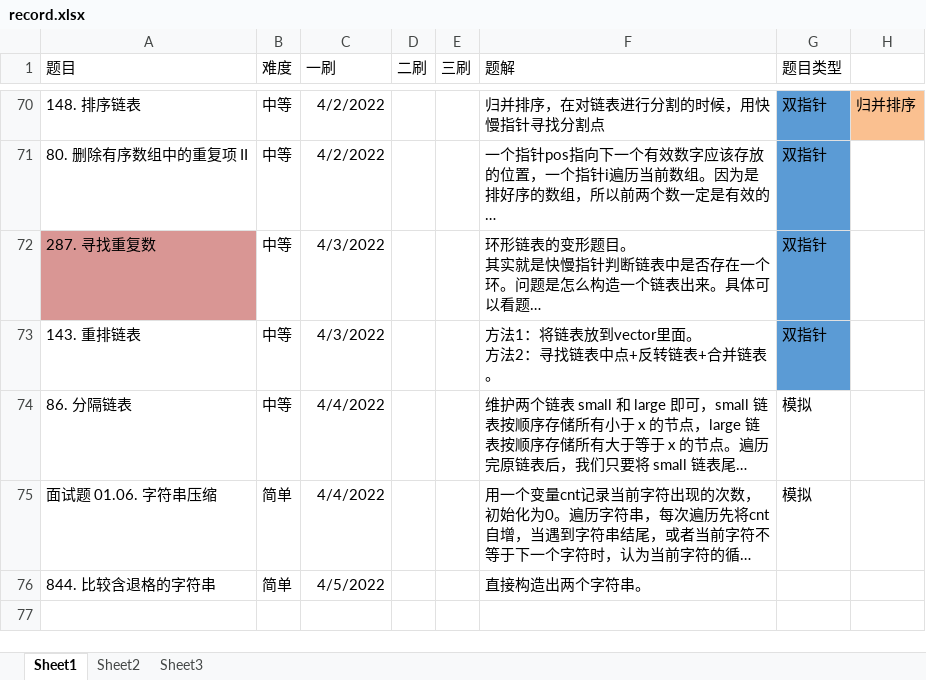
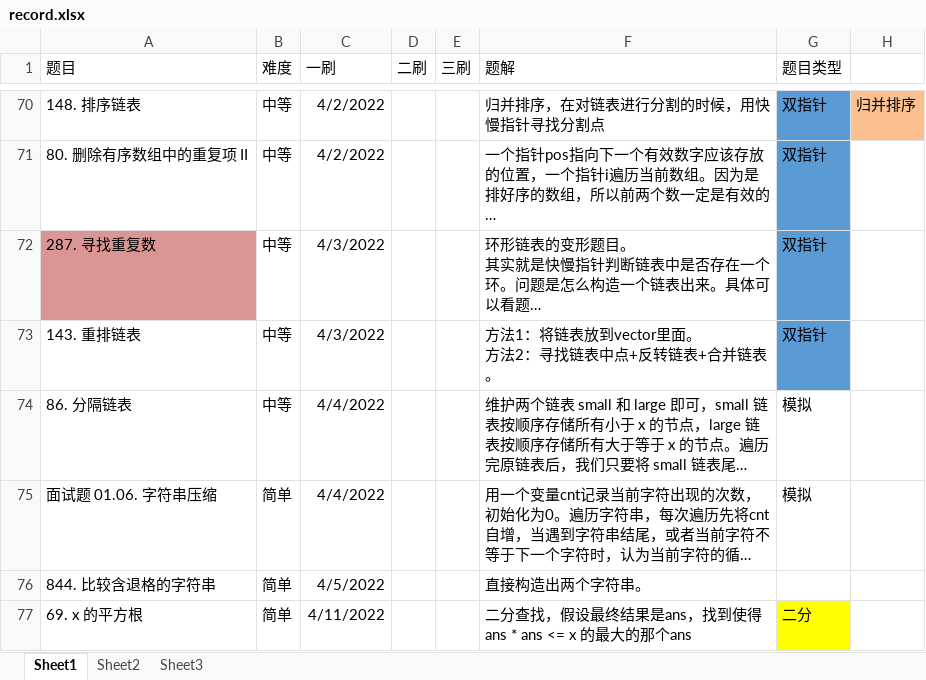
Before and after one commit to ddxiaoming/leetcode_cpp, an Excel workbook: record.xlsx, sheet Sheet1, drawn as a sheet; only a part is shown, gaps mark what is left out; long unchanged cells end in …; values as stored, in another font and other column widths than the file's, no borders; table styles not drawn; the diff names each change by its address in the sheet, - before the commit and + after, or states it on an @@ line.

```diff
--- a/record.xlsx (sheet Sheet1)
+++ b/record.xlsx (sheet Sheet1)
+row 77: 69. x 的平方根 | 简单 | 4/11/2022 |  |  | 二分查找，假设最终结果是ans，找到使得 ans * ans <= x 的最大的那个ans | 二分
```
Also changed, not shown: 3 other files.
